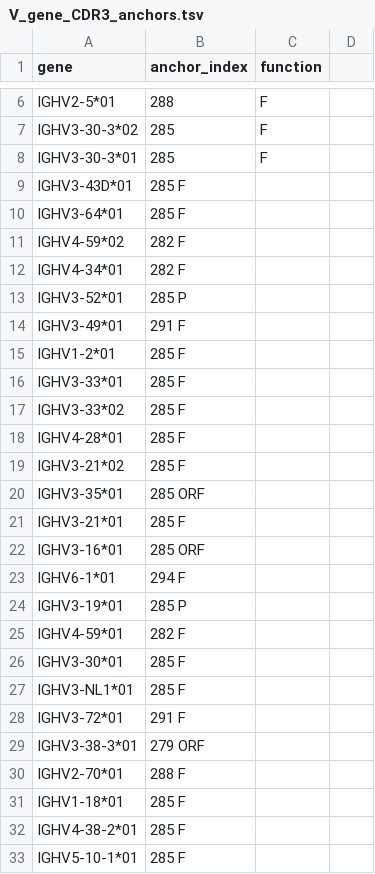
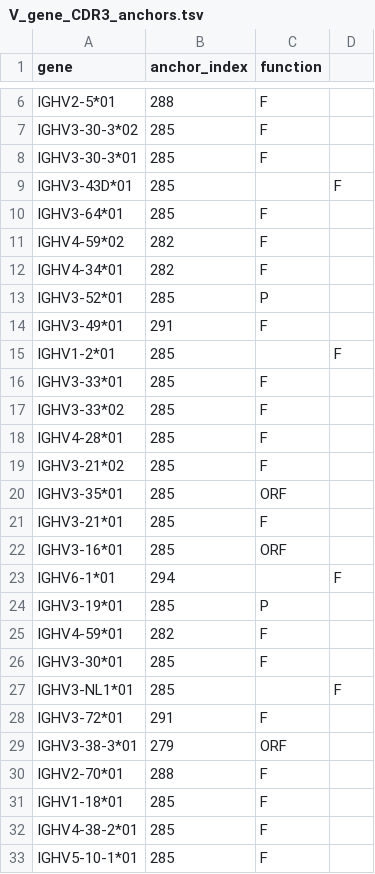
Before and after one commit to penuts7644/pygor, a TSV file: immuno_probs/data/human_b_heavy/V_gene_CDR3_anchors.tsv, drawn as a sheet; only a part is shown, gaps mark what is left out; the diff covers the shown part only.

Commit message:
whitespace to tab fix for human B/T Heavy/Beta model anchors

```diff
--- a/immuno_probs/data/human_b_heavy/V_gene_CDR3_anchors.tsv
+++ b/immuno_probs/data/human_b_heavy/V_gene_CDR3_anchors.tsv
@@ -8,26 +8,26 @@ IGHV3-30-3*02	285	F
 IGHV3-30-3*01	285	F
-IGHV3-43D*01	285  F
-IGHV3-64*01	285 F
-IGHV4-59*02	282 F
-IGHV4-34*01	282 F
-IGHV3-52*01	285 P
-IGHV3-49*01	291 F
-IGHV1-2*01	285  F
-IGHV3-33*01	285 F
-IGHV3-33*02	285 F
-IGHV4-28*01	285 F
-IGHV3-21*02	285 F
-IGHV3-35*01	285 ORF
-IGHV3-21*01	285 F
-IGHV3-16*01	285 ORF
-IGHV6-1*01	294  F
-IGHV3-19*01	285 P
-IGHV4-59*01	282 F
-IGHV3-30*01	285 F
-IGHV3-NL1*01	285  F
-IGHV3-72*01	291 F
-IGHV3-38-3*01	279 ORF
-IGHV2-70*01	288 F
-IGHV1-18*01	285 F
-IGHV4-38-2*01	285 F
-IGHV5-10-1*01	285 F
+IGHV3-43D*01	285		F
+IGHV3-64*01	285	F
+IGHV4-59*02	282	F
+IGHV4-34*01	282	F
+IGHV3-52*01	285	P
+IGHV3-49*01	291	F
+IGHV1-2*01	285		F
+IGHV3-33*01	285	F
+IGHV3-33*02	285	F
+IGHV4-28*01	285	F
+IGHV3-21*02	285	F
+IGHV3-35*01	285	ORF
+IGHV3-21*01	285	F
+IGHV3-16*01	285	ORF
+IGHV6-1*01	294		F
+IGHV3-19*01	285	P
+IGHV4-59*01	282	F
+IGHV3-30*01	285	F
+IGHV3-NL1*01	285		F
+IGHV3-72*01	291	F
+IGHV3-38-3*01	279	ORF
+IGHV2-70*01	288	F
+IGHV1-18*01	285	F
+IGHV4-38-2*01	285	F
+IGHV5-10-1*01	285	F
```
Also changed, not shown: 76 edited cells elsewhere in this file, immuno_probs/data/human_t_beta/V_gene_CDR3_anchors.tsv.
